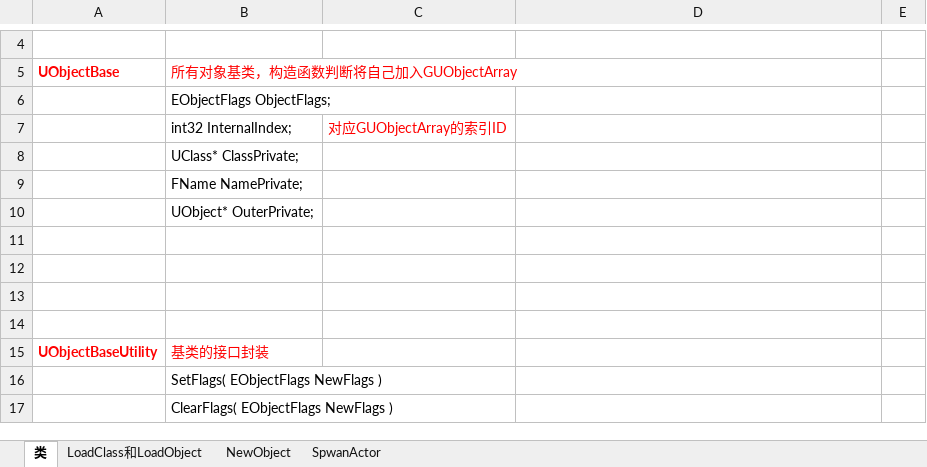
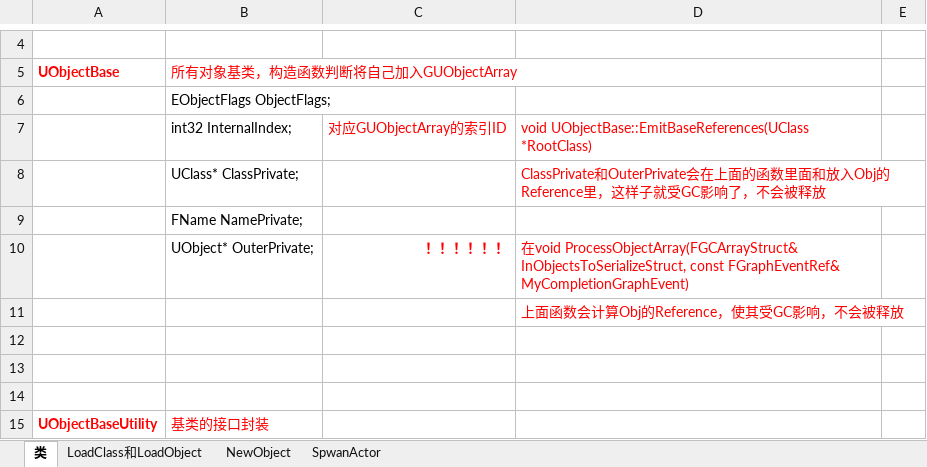
Before and after one commit to guanzhongdaoke/ue, an Excel workbook: doc/ue_obj.xlsx, sheet 类, drawn as a sheet; only a part is shown, gaps mark what is left out; the shorter side is filled out with more unchanged rows; values as stored, in another font and other column widths than the file's, no borders; removed rows and columns are numbered as before the commit, all else as after; the diff names each change by its address in the sheet, - before the commit and + after, or states it on an @@ line.

```diff
--- a/doc/ue_obj.xlsx (sheet 类)
+++ b/doc/ue_obj.xlsx (sheet 类)
-D7: (empty)
+D7: void UObjectBase::EmitBaseReferences(UClass *RootClass)
-D8: (empty)
+D8: ClassPrivate和OuterPrivate会在上面的函数里面和放入Obj的Reference里，这样子就受GC影响了，不会被释放
-row 10:  | UObject* OuterPrivate;
-row 10: (empty)
+row 10:  | UObject* OuterPrivate; | ！！！！！！ | 在void ProcessObjectArray(FGCArrayStruct& InObjectsToSerializeStruct, const FGraphEventRef& MyCompletionGraphEvent)
+row 11:  |  |  | 上面函数会计算Obj的Reference，使其受GC影响，不会被释放
```
Also changed, not shown: doc/ue_asyncloading.xlsx, doc/ue_package.xlsx.
